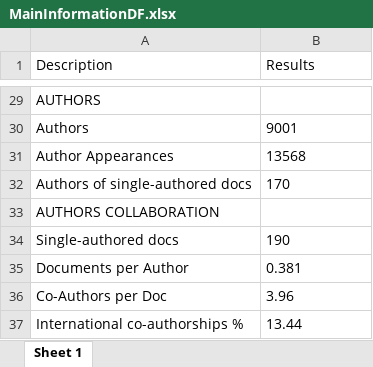
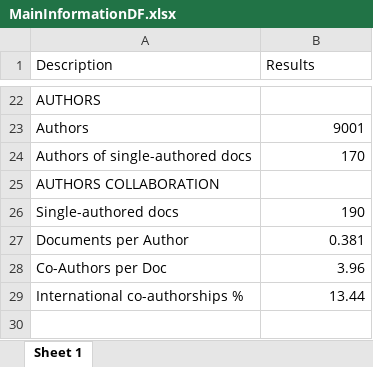
Before and after one commit to mshin77/scd-llm, an Excel workbook: files/MainInformationDF.xlsx, sheet Sheet 1, drawn as a sheet; only a part is shown, gaps mark what is left out; values as stored, in another font and other column widths than the file's, no borders; removed rows and columns are numbered as before the commit, all else as after; the diff covers the shown part only; the diff names each change by its address in the sheet, - before the commit and + after, or states it on an @@ line.

```diff
--- a/files/MainInformationDF.xlsx (sheet Sheet 1)
+++ b/files/MainInformationDF.xlsx (sheet Sheet 1)
-B23 alignment: left
+B23 alignment: right
-row 31: Author Appearances | 13568
-B24 alignment: left
+B24 alignment: right
-B26:B29 alignment: left
+B26:B29 alignment: right
```
Also changed, not shown: 1 added row, 8 removed rows, 4 moved rows, 4 edited cells and cell formats elsewhere in this sheet, 33 other files.
